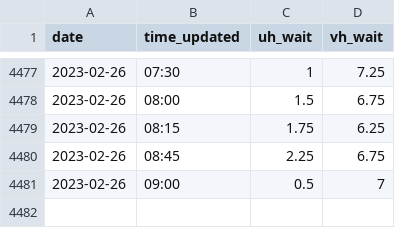
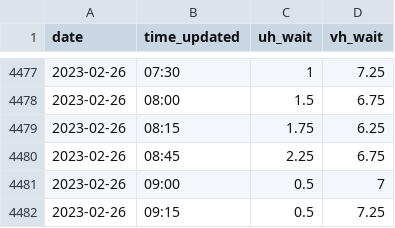
Before and after one commit to medialtemporal/lhsc-wait-times, a CSV file: data.csv, drawn as a sheet; only a part is shown, gaps mark what is left out; the diff names each change by its address in the sheet, - before the commit and + after, or states it on an @@ line.

```diff
--- a/data.csv
+++ b/data.csv
+row 4482: 2023-02-26 | 09:15 | 0.5 | 7.25
```
